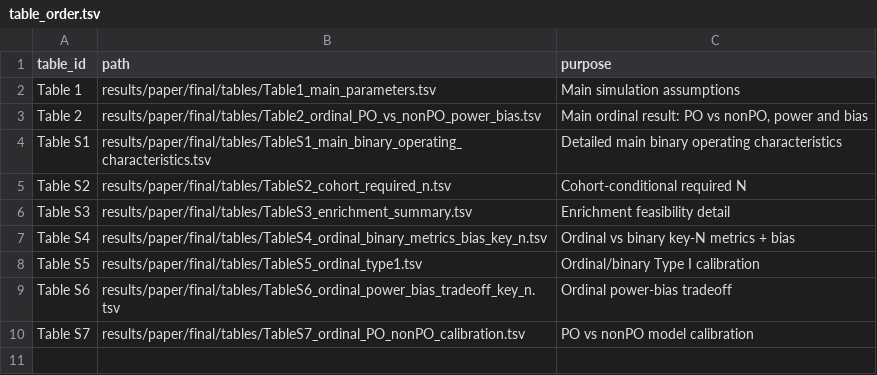
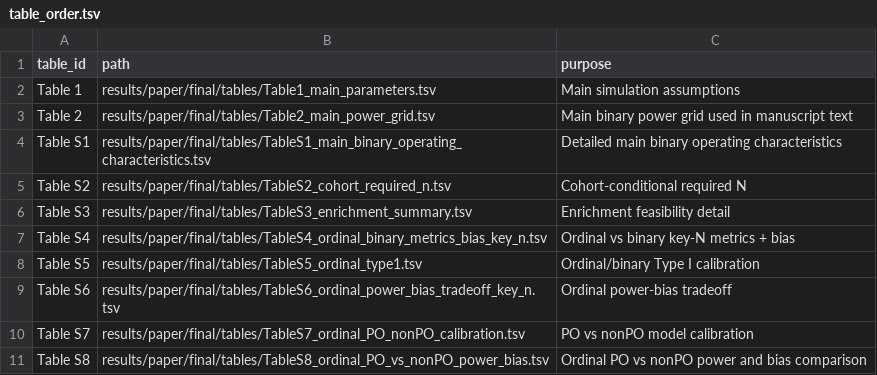
Before and after one commit to gushamilton/sab_het, a TSV file: results/paper/final/tables/table_order.tsv, drawn as a sheet.

Commit message:
Update final table order for submission assets

```diff
--- a/results/paper/final/tables/table_order.tsv
+++ b/results/paper/final/tables/table_order.tsv
@@ -2,3 +2,3 @@ table_id	path	purpose
 Table 1	results/paper/final/tables/Table1_main_parameters.tsv	Main simulation assumptions
-Table 2	results/paper/final/tables/Table2_ordinal_PO_vs_nonPO_power_bias.tsv	Main ordinal result: PO vs nonPO, power and bias
+Table 2	results/paper/final/tables/Table2_main_power_grid.tsv	Main binary power grid used in manuscript text
 Table S1	results/paper/final/tables/TableS1_main_binary_operating_characteristics.tsv	Detailed main binary operating characteristics
@@ -10 +10,2 @@ Table S6	results/paper/final/tables/TableS6_ordinal_power_bias_tradeoff_key_n.ts
 Table S7	results/paper/final/tables/TableS7_ordinal_PO_nonPO_calibration.tsv	PO vs nonPO model calibration
+Table S8	results/paper/final/tables/TableS8_ordinal_PO_vs_nonPO_power_bias.tsv	Ordinal PO vs nonPO power and bias comparison
```
